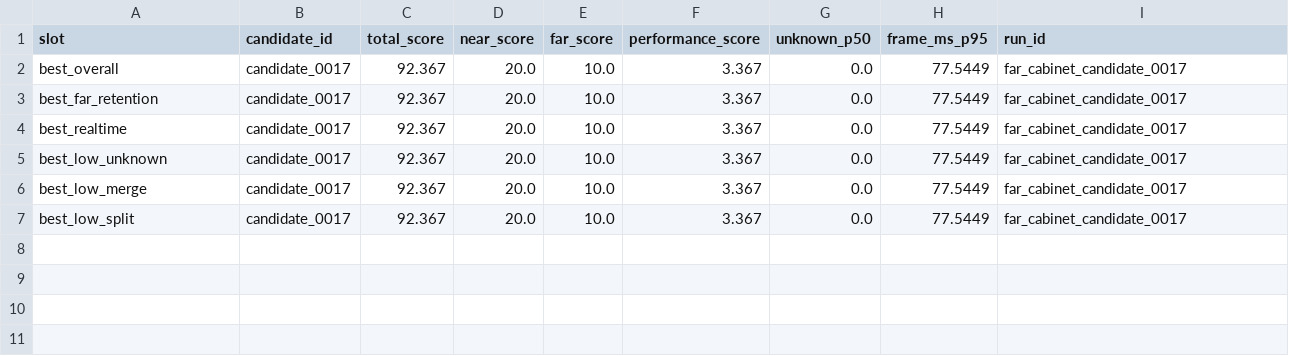
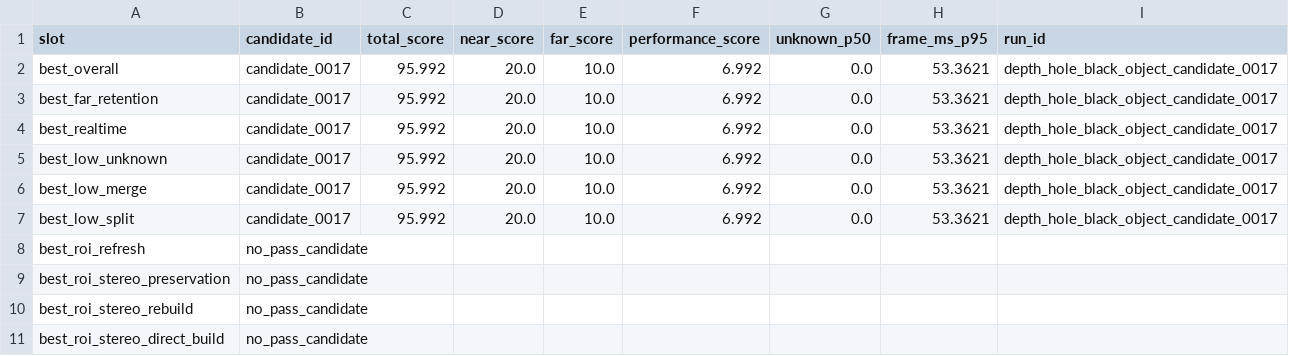
Before and after one commit to chunhaizh-cyber/D455, a CSV file: leaderboards/replay_static_refresh_variants_001/pareto_front.csv, drawn as a sheet.

```diff
--- a/leaderboards/replay_static_refresh_variants_001/pareto_front.csv
+++ b/leaderboards/replay_static_refresh_variants_001/pareto_front.csv
@@ -1,7 +1,11 @@
 slot,candidate_id,total_score,near_score,far_score,performance_score,unknown_p50,frame_ms_p95,run_id
-best_overall,candidate_0017,92.367,20.0,10.0,3.367,0.0,77.5449,far_cabinet_candidate_0017
-best_far_retention,candidate_0017,92.367,20.0,10.0,3.367,0.0,77.5449,far_cabinet_candidate_0017
-best_realtime,candidate_0017,92.367,20.0,10.0,3.367,0.0,77.5449,far_cabinet_candidate_0017
-best_low_unknown,candidate_0017,92.367,20.0,10.0,3.367,0.0,77.5449,far_cabinet_candidate_0017
-best_low_merge,candidate_0017,92.367,20.0,10.0,3.367,0.0,77.5449,far_cabinet_candidate_0017
-best_low_split,candidate_0017,92.367,20.0,10.0,3.367,0.0,77.5449,far_cabinet_candidate_0017
+best_overall,candidate_0017,95.992,20.0,10.0,6.992,0.0,53.3621,depth_hole_black_object_candidate_0017
+best_far_retention,candidate_0017,95.992,20.0,10.0,6.992,0.0,53.3621,depth_hole_black_object_candidate_0017
+best_realtime,candidate_0017,95.992,20.0,10.0,6.992,0.0,53.3621,depth_hole_black_object_candidate_0017
+best_low_unknown,candidate_0017,95.992,20.0,10.0,6.992,0.0,53.3621,depth_hole_black_object_candidate_0017
+best_low_merge,candidate_0017,95.992,20.0,10.0,6.992,0.0,53.3621,depth_hole_black_object_candidate_0017
+best_low_split,candidate_0017,95.992,20.0,10.0,6.992,0.0,53.3621,depth_hole_black_object_candidate_0017
+best_roi_refresh,no_pass_candidate,,,,,,,
+best_roi_stereo_preservation,no_pass_candidate,,,,,,,
+best_roi_stereo_rebuild,no_pass_candidate,,,,,,,
+best_roi_stereo_direct_build,no_pass_candidate,,,,,,,
```
Also changed, not shown: leaderboards/replay_local_motion_roi_stereo_probe_001/leaderboard.csv, leaderboards/replay_motion_slow_pan_001/leaderboard.csv, 20 other files.
